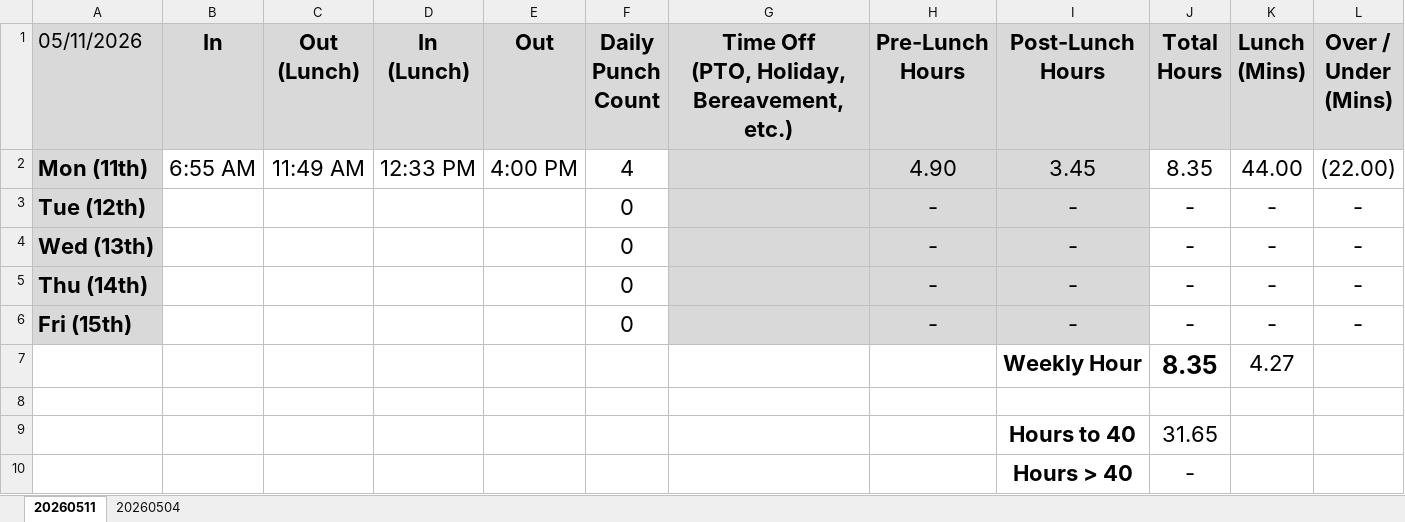
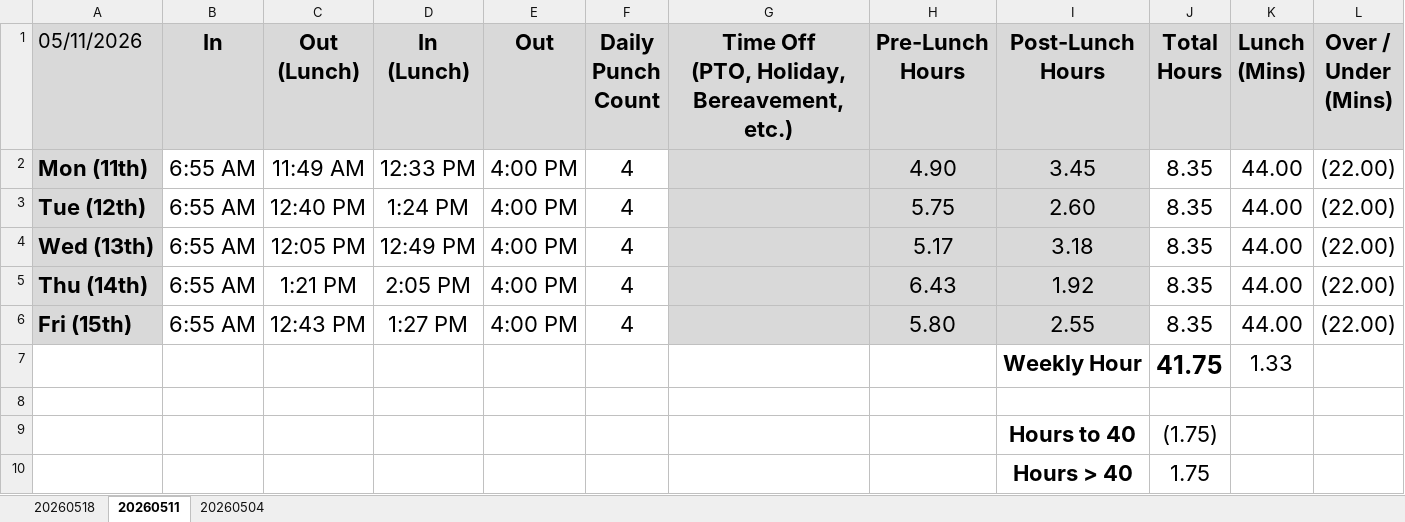
Before and after one commit to nsPubRepo/Development, an Excel workbook: Time_Tracking/WorkHours_Calculator_2026.xlsx, sheet 20260511, drawn as a sheet; values as stored, in another font and other column widths than the file's, no borders; conditional formats not drawn; removed rows and columns are numbered as before the commit, all else as after; the diff names each change by its address in the sheet, - before the commit and + after, or states it on an @@ line.

```diff
--- a/Time_Tracking/WorkHours_Calculator_2026.xlsx (sheet 20260511)
+++ b/Time_Tracking/WorkHours_Calculator_2026.xlsx (sheet 20260511)
+sheet tab: 20260518
-row 3: Tue (12th) |  |  |  |  | 0 |  | - | - | - | - | -
-row 4: Wed (13th) |  |  |  |  | 0 |  | - | - | - | - | -
-row 5: Thu (14th) |  |  |  |  | 0 |  | - | - | - | - | -
-row 6: Fri (15th) |  |  |  |  | 0 |  | - | - | - | - | -
-row 7:  |  |  |  |  |  |  |  | Weekly Hour | 8.35 | 4.27
+row 3: Tue (12th) | 6:55 AM | 12:40 PM | 1:24 PM | 4:00 PM | 4 |  | 5.75 | 2.60 | 8.35 | 44.00 | (22.00)
+row 4: Wed (13th) | 6:55 AM | 12:05 PM | 12:49 PM | 4:00 PM | 4 |  | 5.17 | 3.18 | 8.35 | 44.00 | (22.00)
+row 5: Thu (14th) | 6:55 AM | 1:21 PM | 2:05 PM | 4:00 PM | 4 |  | 6.43 | 1.92 | 8.35 | 44.00 | (22.00)
+row 6: Fri (15th) | 6:55 AM | 12:43 PM | 1:27 PM | 4:00 PM | 4 |  | 5.80 | 2.55 | 8.35 | 44.00 | (22.00)
+row 7:  |  |  |  |  |  |  |  | Weekly Hour | 41.75 | 1.33
-J9 (Total Hours): 31.65
+J9 (Total Hours): (1.75)
-J10 (Total Hours): -
+J10 (Total Hours): 1.75
```
Also changed, not shown: PTO_Tracking.xlsx, 1 other file.
